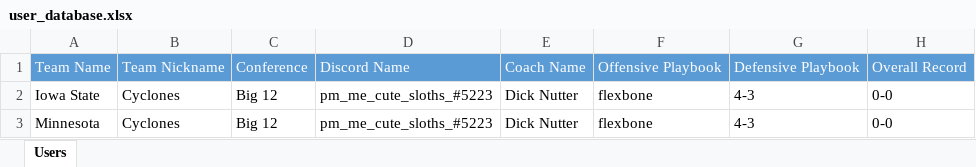
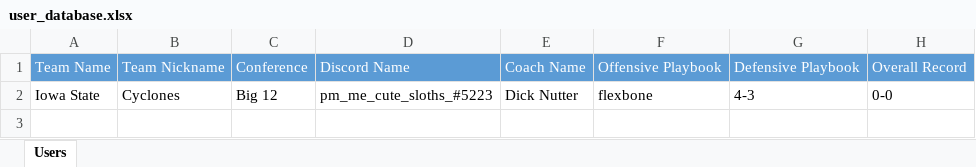
Before and after one commit to akick31/FCFB-Ref-Bot, an Excel workbook: user_database.xlsx, sheet Users, drawn as a sheet; values as stored, in another font and other column widths than the file's, no borders; the diff names each change by its address in the sheet, - before the commit and + after, or states it on an @@ line.

```diff
--- a/user_database.xlsx (sheet Users)
+++ b/user_database.xlsx (sheet Users)
-row 3: Minnesota | Cyclones | Big 12 | pm_me_cute_sloths_#5223 | Dick Nutter | flexbone | 4-3 | 0-0
```
Also changed, not shown: 2 other files.
